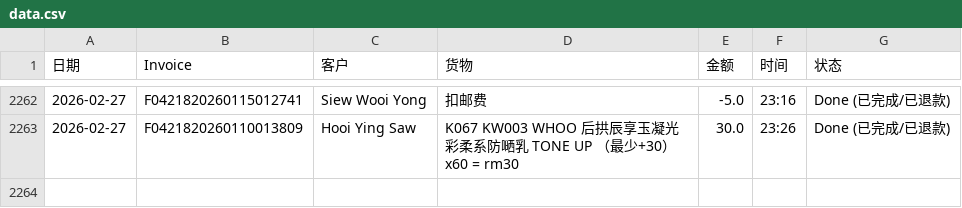
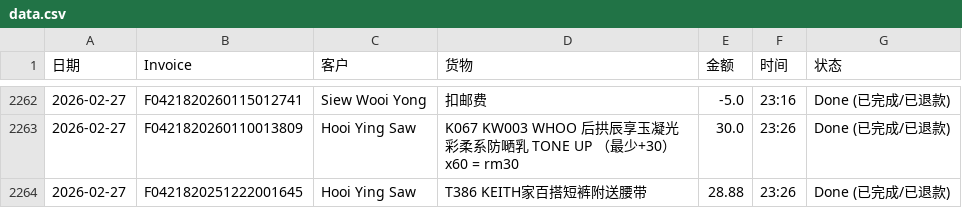
Before and after one commit to dionwong992/my-refund-app, a CSV file: data.csv, drawn as a sheet; only a part is shown, gaps mark what is left out; the diff names each change by its address in the sheet, - before the commit and + after, or states it on an @@ line.

Commit message:
Update F0421820251222001645 by XiuXiu System

```diff
--- a/data.csv
+++ b/data.csv
+row 2264: 2026-02-27 | F0421820251222001645 | Hooi Ying Saw | T386 KEITH家百搭短裤附送腰带 | 28.88 | 23:26 | Done (已完成/已退款)
```
